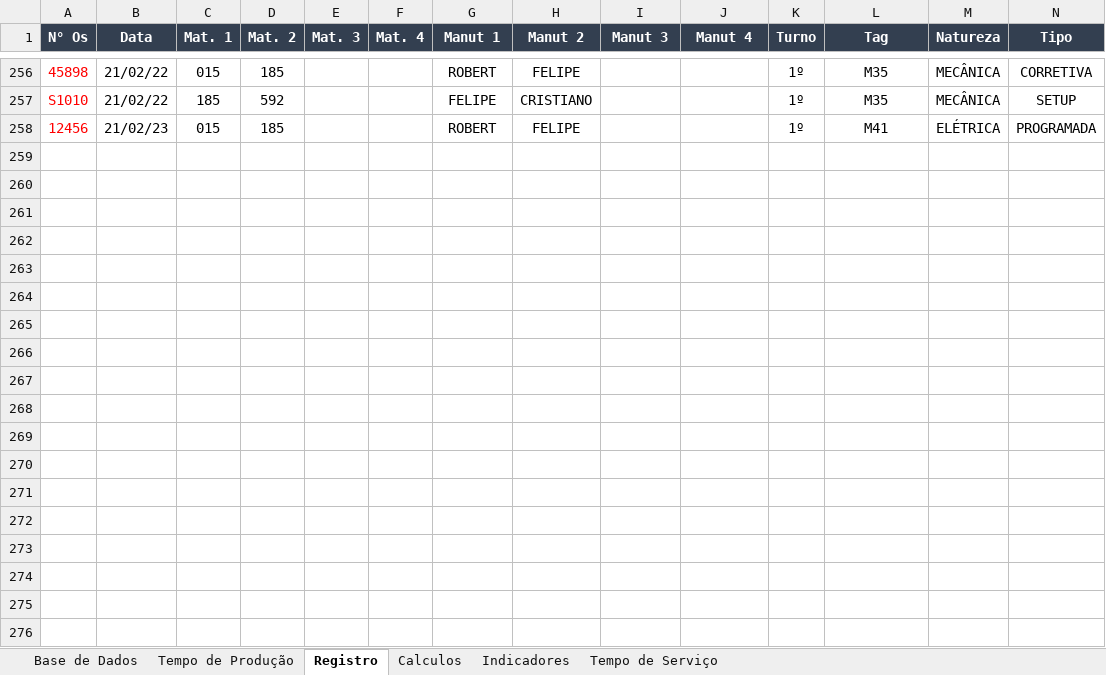
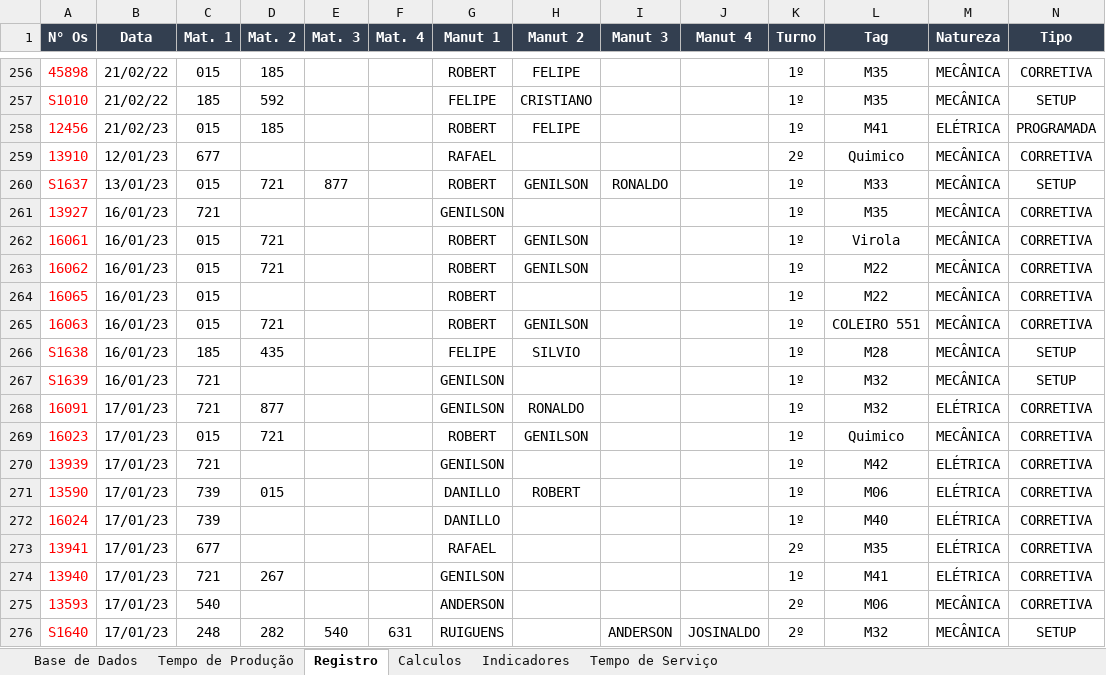
Before and after one commit to leandrosantino/MaintenanceIndicators, an Excel workbook: Estratificação 2.0.xlsm, sheet Registro, drawn as a sheet; only a part is shown, gaps mark what is left out; values as stored, in another font and other column widths than the file's, no borders; table styles not drawn; rows hold the shown columns only; the diff covers the shown part only; the diff names each change by its address in the sheet, - before the commit and + after, or states it on an @@ line.

Commit message:
Soma Breakdown

```diff
--- a/Estratificação 2.0.xlsm (sheet Registro)
+++ b/Estratificação 2.0.xlsm (sheet Registro)
+row 259: 13910 | 12/01/23 | 677 |  |  |  | RAFAEL |  |  |  | 2º | Quimico | MECÂNICA | CORRETIVA
+row 260: S1637 | 13/01/23 | 015 | 721 | 877 |  | ROBERT | GENILSON | RONALDO |  | 1º | M33 | MECÂNICA | SETUP
+row 261: 13927 | 16/01/23 | 721 |  |  |  | GENILSON |  |  |  | 1º | M35 | MECÂNICA | CORRETIVA
+row 262: 16061 | 16/01/23 | 015 | 721 |  |  | ROBERT | GENILSON |  |  | 1º | Virola | MECÂNICA | CORRETIVA
+row 263: 16062 | 16/01/23 | 015 | 721 |  |  | ROBERT | GENILSON |  |  | 1º | M22 | MECÂNICA | CORRETIVA
+row 264: 16065 | 16/01/23 | 015 |  |  |  | ROBERT |  |  |  | 1º | M22 | MECÂNICA | CORRETIVA
+row 265: 16063 | 16/01/23 | 015 | 721 |  |  | ROBERT | GENILSON |  |  | 1º | COLEIRO 551 | MECÂNICA | CORRETIVA
+row 266: S1638 | 16/01/23 | 185 | 435 |  |  | FELIPE | SILVIO |  |  | 1º | M28 | MECÂNICA | SETUP
+row 267: S1639 | 16/01/23 | 721 |  |  |  | GENILSON |  |  |  | 1º | M32 | MECÂNICA | SETUP
+row 268: 16091 | 17/01/23 | 721 | 877 |  |  | GENILSON | RONALDO |  |  | 1º | M32 | ELÉTRICA | CORRETIVA
+row 269: 16023 | 17/01/23 | 015 | 721 |  |  | ROBERT | GENILSON |  |  | 1º | Quimico | MECÂNICA | CORRETIVA
+row 270: 13939 | 17/01/23 | 721 |  |  |  | GENILSON |  |  |  | 1º | M42 | ELÉTRICA | CORRETIVA
+row 271: 13590 | 17/01/23 | 739 | 015 |  |  | DANILLO | ROBERT |  |  | 1º | M06 | ELÉTRICA | CORRETIVA
+row 272: 16024 | 17/01/23 | 739 |  |  |  | DANILLO |  |  |  | 1º | M40 | ELÉTRICA | CORRETIVA
+row 273: 13941 | 17/01/23 | 677 |  |  |  | RAFAEL |  |  |  | 2º | M35 | ELÉTRICA | CORRETIVA
+row 274: 13940 | 17/01/23 | 721 | 267 |  |  | GENILSON |  |  |  | 1º | M41 | ELÉTRICA | CORRETIVA
+row 275: 13593 | 17/01/23 | 540 |  |  |  | ANDERSON |  |  |  | 2º | M06 | MECÂNICA | CORRETIVA
+row 276: S1640 | 17/01/23 | 248 | 282 | 540 | 631 | RUIGUENS |  | ANDERSON | JOSINALDO | 2º | M32 | MECÂNICA | SETUP
```
Also changed, not shown: 10 added rows elsewhere in this sheet, sheet Calculos, sheet Base de Dados, sheet Tempo de Serviço, sheet Indicadores, charts or pictures.
